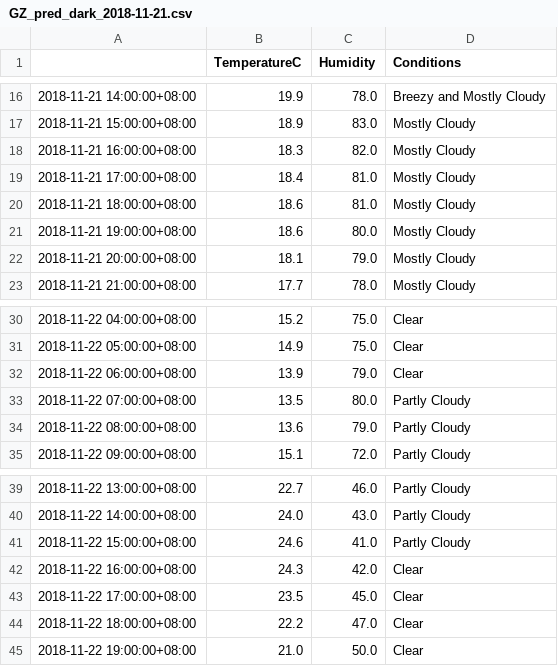
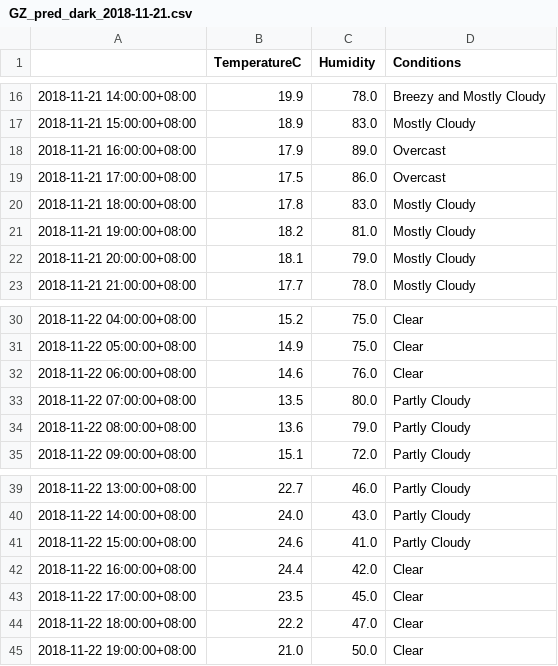
Before and after one commit to leonardmac0614/update_realtime, a CSV file: predict_files/GZ_pred_dark_2018-11-21.csv, drawn as a sheet; only a part is shown, gaps mark what is left out.

```diff
--- a/predict_files/GZ_pred_dark_2018-11-21.csv
+++ b/predict_files/GZ_pred_dark_2018-11-21.csv
@@ -17,6 +17,6 @@
 2018-11-21 15:00:00+08:00,18.9,83.0,Mostly Cloudy
-2018-11-21 16:00:00+08:00,18.3,82.0,Mostly Cloudy
-2018-11-21 17:00:00+08:00,18.4,81.0,Mostly Cloudy
-2018-11-21 18:00:00+08:00,18.6,81.0,Mostly Cloudy
-2018-11-21 19:00:00+08:00,18.6,80.0,Mostly Cloudy
+2018-11-21 16:00:00+08:00,17.9,89.0,Overcast
+2018-11-21 17:00:00+08:00,17.5,86.0,Overcast
+2018-11-21 18:00:00+08:00,17.8,83.0,Mostly Cloudy
+2018-11-21 19:00:00+08:00,18.2,81.0,Mostly Cloudy
 2018-11-21 20:00:00+08:00,18.1,79.0,Mostly Cloudy
@@ -31,3 +31,3 @@
 2018-11-22 05:00:00+08:00,14.9,75.0,Clear
-2018-11-22 06:00:00+08:00,13.9,79.0,Clear
+2018-11-22 06:00:00+08:00,14.6,76.0,Clear
 2018-11-22 07:00:00+08:00,13.5,80.0,Partly Cloudy
@@ -41,3 +41,3 @@
 2018-11-22 15:00:00+08:00,24.6,41.0,Partly Cloudy
-2018-11-22 16:00:00+08:00,24.3,42.0,Clear
+2018-11-22 16:00:00+08:00,24.4,42.0,Clear
 2018-11-22 17:00:00+08:00,23.5,45.0,Clear
```
Also changed, not shown: GZ_his_dark.csv.
